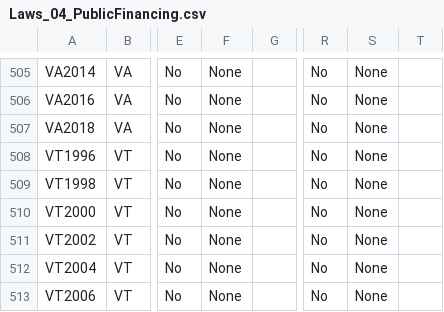
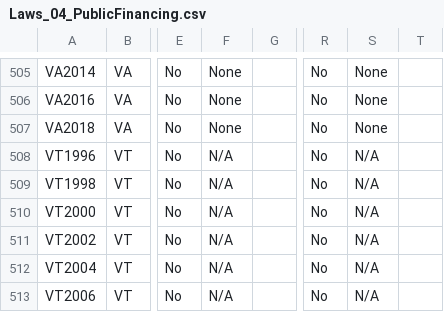
Before and after one commit to cfinst/cfinst.github.io, a CSV file: data/CSVs/Laws_04_PublicFinancing.csv, drawn as a sheet; only a part is shown, gaps mark what is left out; the diff covers the shown part only; the diff names each change by its address in the sheet, - before the commit and + after, or states it on an @@ line.

```diff
--- a/data/CSVs/Laws_04_PublicFinancing.csv
+++ b/data/CSVs/Laws_04_PublicFinancing.csv
-F508:F513: None
+F508:F513: N/A
-S508:S513: None
+S508:S513: N/A
```
Also changed, not shown: 1 added row, 1 removed row and 25 edited cells elsewhere in this file, data/CSVs/Laws_02_Contributions_2.csv, data/CSVs/Laws_02_Contributions_3.csv, 11 other files.
